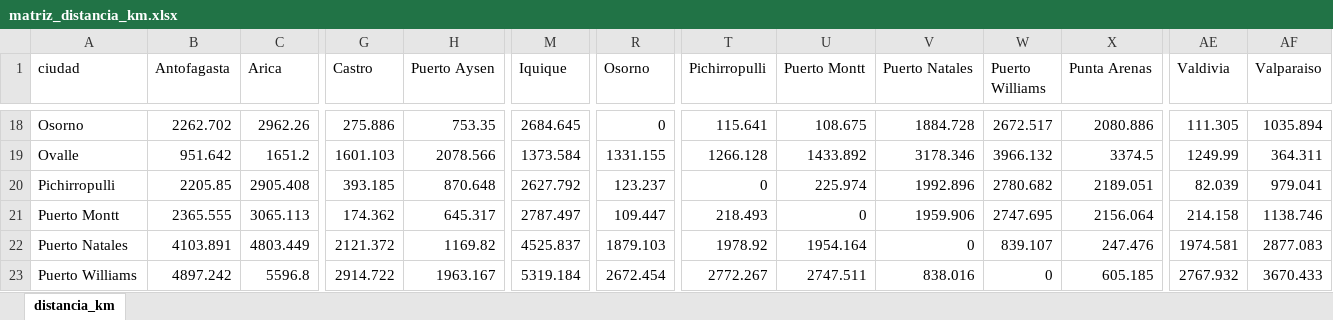
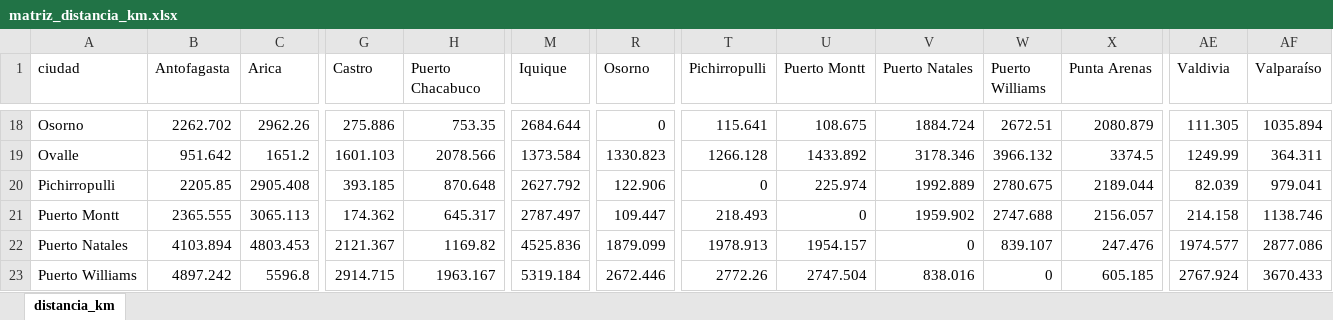
Before and after one commit to christianzv14-coder/Cerebro, an Excel workbook: data/matriz_distancia_km.xlsx, sheet distancia_km, drawn as a sheet; only a part is shown, gaps mark what is left out; values as stored, in another font and other column widths than the file's, no borders; the diff covers the shown part only; the diff names each change by its address in the sheet, - before the commit and + after, or states it on an @@ line.

Commit message:
Update matriz_distancia_km.xlsx

```diff
--- a/data/matriz_distancia_km.xlsx (sheet distancia_km)
+++ b/data/matriz_distancia_km.xlsx (sheet distancia_km)
-H1: Puerto Aysen
+H1: Puerto Chacabuco
-AF1: Valparaiso
+AF1: Valparaíso
-M18 (Iquique): 2684.645
+M18 (Iquique): 2684.644
-V18 (Puerto Natales): 1884.728
+V18 (Puerto Natales): 1884.724
-W18 (Puerto Williams): 2672.517
+W18 (Puerto Williams): 2672.51
-X18 (Punta Arenas): 2080.886
+X18 (Punta Arenas): 2080.879
-R19 (Osorno): 1331.155
+R19 (Osorno): 1330.823
-R20 (Osorno): 123.237
+R20 (Osorno): 122.906
-V20 (Puerto Natales): 1992.896
+V20 (Puerto Natales): 1992.889
-W20 (Puerto Williams): 2780.682
+W20 (Puerto Williams): 2780.675
-X20 (Punta Arenas): 2189.051
+X20 (Punta Arenas): 2189.044
-V21 (Puerto Natales): 1959.906
+V21 (Puerto Natales): 1959.902
-W21 (Puerto Williams): 2747.695
+W21 (Puerto Williams): 2747.688
-X21 (Punta Arenas): 2156.064
+X21 (Punta Arenas): 2156.057
-B22 (Antofagasta): 4103.891
+B22 (Antofagasta): 4103.894
-C22 (Arica): 4803.449
+C22 (Arica): 4803.453
-G22 (Castro): 2121.372
+G22 (Castro): 2121.367
-M22 (Iquique): 4525.837
+M22 (Iquique): 4525.836
-R22 (Osorno): 1879.103
+R22 (Osorno): 1879.099
-T22 (Pichirropulli): 1978.92
+T22 (Pichirropulli): 1978.913
-U22 (Puerto Montt): 1954.164
+U22 (Puerto Montt): 1954.157
-AE22 (Valdivia): 1974.581
+AE22 (Valdivia): 1974.577
-AF22 (Valparaíso): 2877.083
+AF22 (Valparaíso): 2877.086
-G23 (Castro): 2914.722
+G23 (Castro): 2914.715
-R23 (Osorno): 2672.454
+R23 (Osorno): 2672.446
-T23 (Pichirropulli): 2772.267
+T23 (Pichirropulli): 2772.26
-U23 (Puerto Montt): 2747.511
+U23 (Puerto Montt): 2747.504
-AE23 (Valdivia): 2767.932
+AE23 (Valdivia): 2767.924
```
Also changed, not shown: 120 edited cells elsewhere in this sheet.
